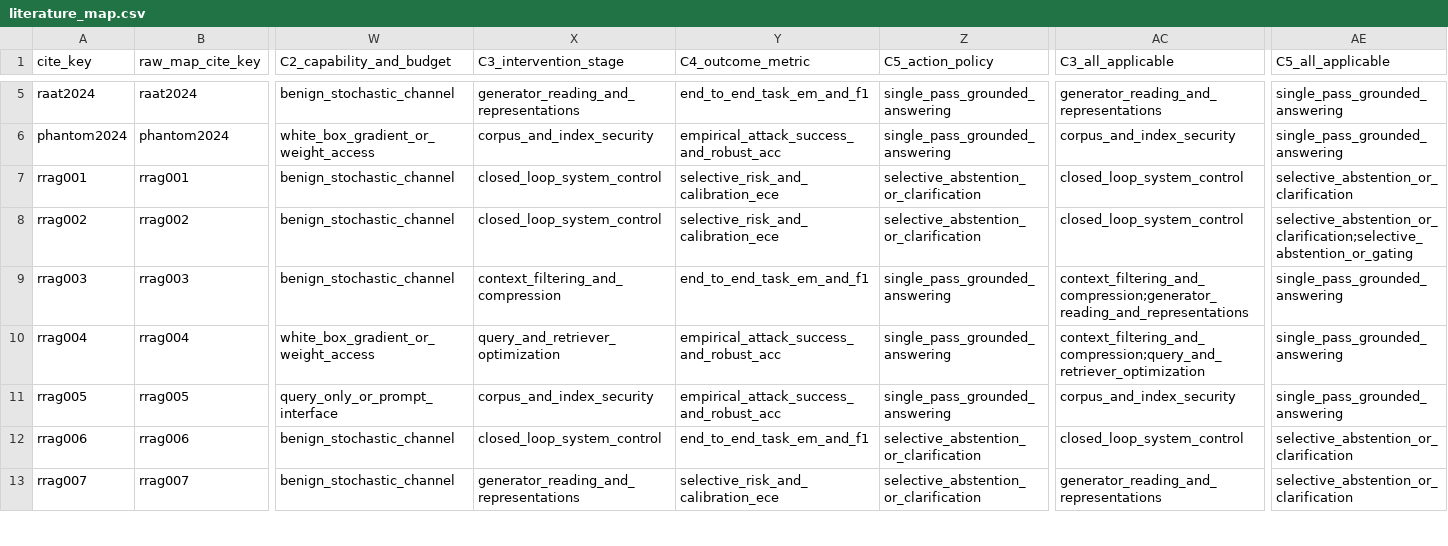
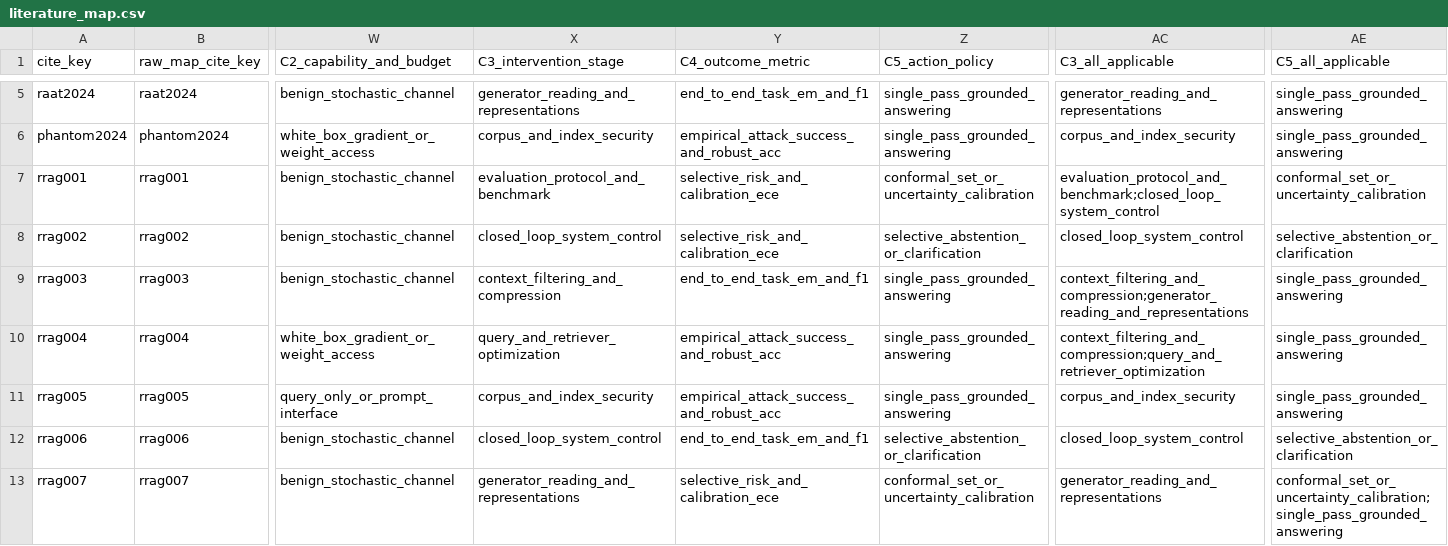
Before and after one commit to PeiYangLiu/robust-rag-survey, a CSV file: survey_reproducibility/data/literature_map.csv, drawn as a sheet; only a part is shown, gaps mark what is left out; the diff covers the shown part only; the diff names each change by its address in the sheet, - before the commit and + after, or states it on an @@ line.

```diff
--- a/survey_reproducibility/data/literature_map.csv
+++ b/survey_reproducibility/data/literature_map.csv
-X7 (C3_intervention_stage): closed_loop_system_control
+X7 (C3_intervention_stage): evaluation_protocol_and_benchmark
-Z7 (C5_action_policy): selective_abstention_or_clarification
+Z7 (C5_action_policy): conformal_set_or_uncertainty_calibration
-AC7 (C3_all_applicable): closed_loop_system_control
+AC7 (C3_all_applicable): evaluation_protocol_and_benchmark;closed_loop_system_control
-AE7 (C5_all_applicable): selective_abstention_or_clarification
+AE7 (C5_all_applicable): conformal_set_or_uncertainty_calibration
-AE8 (C5_all_applicable): selective_abstention_or_clarification;selective_abstention_or_gating
+AE8 (C5_all_applicable): selective_abstention_or_clarification
-Z13 (C5_action_policy): selective_abstention_or_clarification
+Z13 (C5_action_policy): conformal_set_or_uncertainty_calibration
-AE13 (C5_all_applicable): selective_abstention_or_clarification
+AE13 (C5_all_applicable): conformal_set_or_uncertainty_calibration;single_pass_grounded_answering
```
Also changed, not shown: 112 edited cells elsewhere in this file, survey_reproducibility/data/citation_index.csv, survey_reproducibility/data/claim_evidence_matrix.csv, 21 other files.
